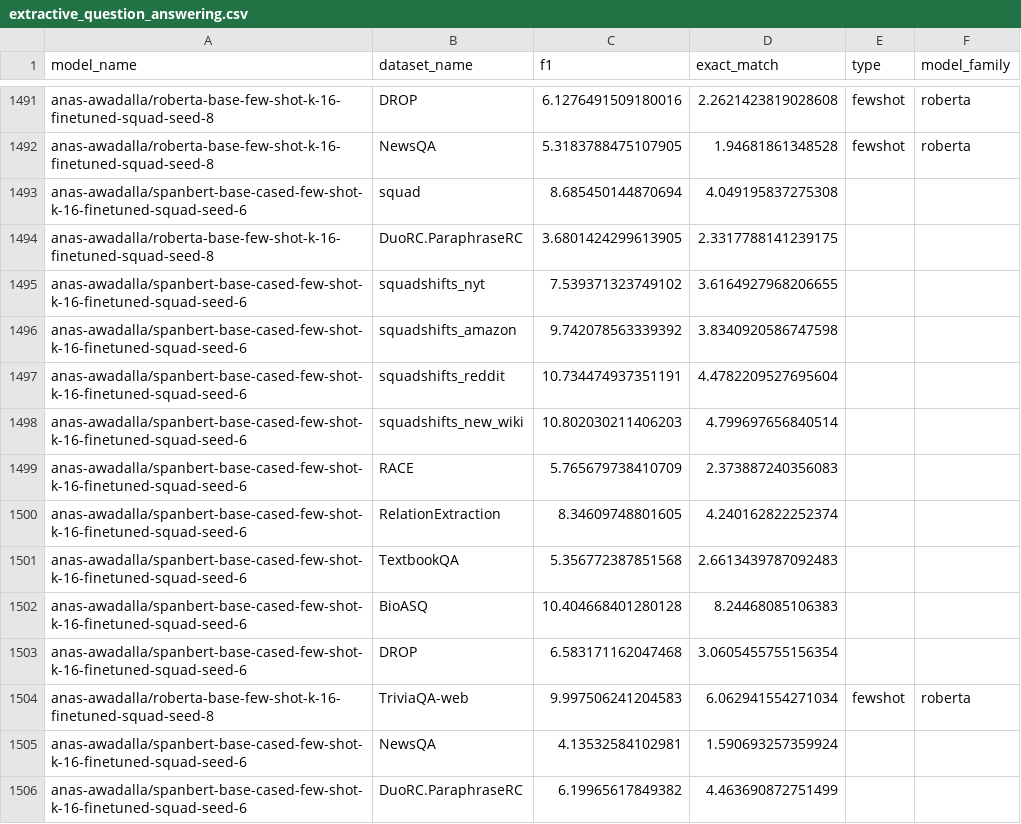
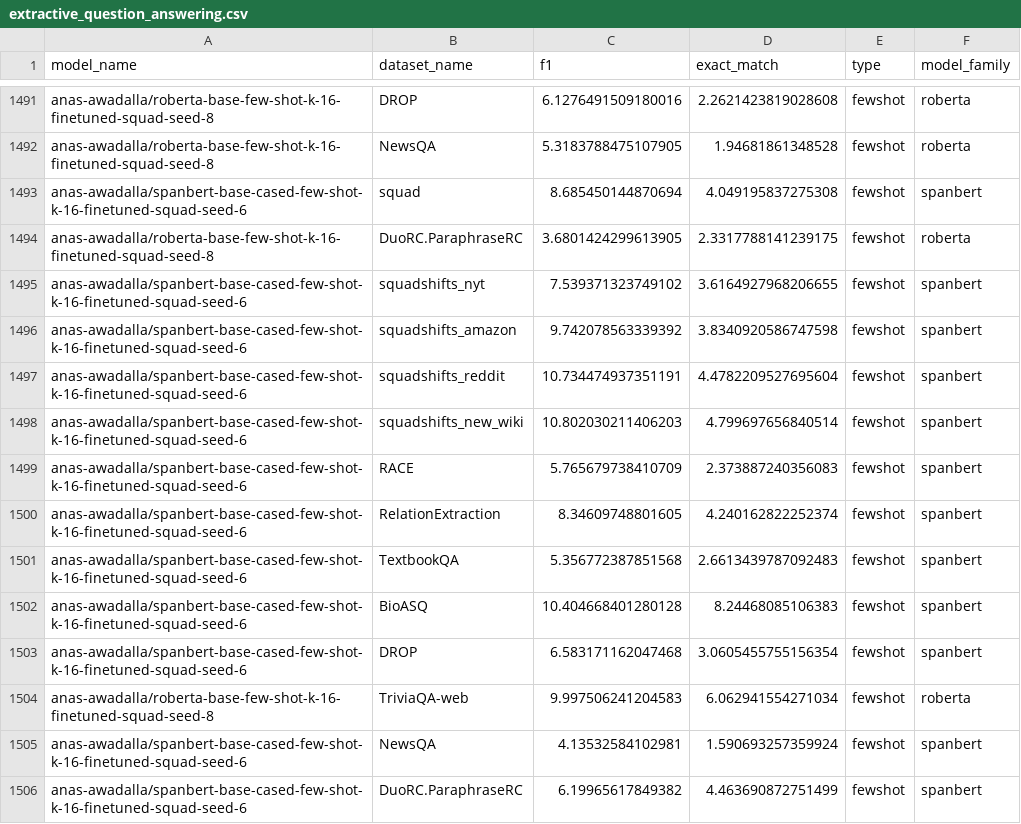
Before and after one commit to anas-awadalla/robustness-in-nlp-streamlit, a CSV file: results/extractive_question_answering.csv, drawn as a sheet; only a part is shown, gaps mark what is left out; the diff covers the shown part only.

Commit message:
Update extractive_question_answering.csv

```diff
--- a/results/extractive_question_answering.csv
+++ b/results/extractive_question_answering.csv
@@ -1492,15 +1492,15 @@ anas-awadalla/roberta-base-few-shot-k-16-finetuned-squad-seed-8,DROP,6.127649150
 anas-awadalla/roberta-base-few-shot-k-16-finetuned-squad-seed-8,NewsQA,5.3183788475107905,1.94681861348528,fewshot,roberta
-anas-awadalla/spanbert-base-cased-few-shot-k-16-finetuned-squad-seed-6,squad,8.685450144870694,4.049195837275308
-anas-awadalla/roberta-base-few-shot-k-16-finetuned-squad-seed-8,DuoRC.ParaphraseRC,3.6801424299613905,2.3317788141239175
-anas-awadalla/spanbert-base-cased-few-shot-k-16-finetuned-squad-seed-6,squadshifts_nyt,7.539371323749102,3.6164927968206655
-anas-awadalla/spanbert-base-cased-few-shot-k-16-finetuned-squad-seed-6,squadshifts_amazon,9.742078563339392,3.8340920586747598
-anas-awadalla/spanbert-base-cased-few-shot-k-16-finetuned-squad-seed-6,squadshifts_reddit,10.734474937351191,4.4782209527695604
-anas-awadalla/spanbert-base-cased-few-shot-k-16-finetuned-squad-seed-6,squadshifts_new_wiki,10.802030211406203,4.799697656840514
-anas-awadalla/spanbert-base-cased-few-shot-k-16-finetuned-squad-seed-6,RACE,5.765679738410709,2.373887240356083
-anas-awadalla/spanbert-base-cased-few-shot-k-16-finetuned-squad-seed-6,RelationExtraction,8.34609748801605,4.240162822252374
-anas-awadalla/spanbert-base-cased-few-shot-k-16-finetuned-squad-seed-6,TextbookQA,5.356772387851568,2.6613439787092483
-anas-awadalla/spanbert-base-cased-few-shot-k-16-finetuned-squad-seed-6,BioASQ,10.404668401280128,8.24468085106383
-anas-awadalla/spanbert-base-cased-few-shot-k-16-finetuned-squad-seed-6,DROP,6.583171162047468,3.0605455755156354
+anas-awadalla/spanbert-base-cased-few-shot-k-16-finetuned-squad-seed-6,squad,8.685450144870694,4.049195837275308,fewshot,spanbert
+anas-awadalla/roberta-base-few-shot-k-16-finetuned-squad-seed-8,DuoRC.ParaphraseRC,3.6801424299613905,2.3317788141239175,fewshot,roberta
+anas-awadalla/spanbert-base-cased-few-shot-k-16-finetuned-squad-seed-6,squadshifts_nyt,7.539371323749102,3.6164927968206655,fewshot,spanbert
+anas-awadalla/spanbert-base-cased-few-shot-k-16-finetuned-squad-seed-6,squadshifts_amazon,9.742078563339392,3.8340920586747598,fewshot,spanbert
+anas-awadalla/spanbert-base-cased-few-shot-k-16-finetuned-squad-seed-6,squadshifts_reddit,10.734474937351191,4.4782209527695604,fewshot,spanbert
+anas-awadalla/spanbert-base-cased-few-shot-k-16-finetuned-squad-seed-6,squadshifts_new_wiki,10.802030211406203,4.799697656840514,fewshot,spanbert
+anas-awadalla/spanbert-base-cased-few-shot-k-16-finetuned-squad-seed-6,RACE,5.765679738410709,2.373887240356083,fewshot,spanbert
+anas-awadalla/spanbert-base-cased-few-shot-k-16-finetuned-squad-seed-6,RelationExtraction,8.34609748801605,4.240162822252374,fewshot,spanbert
+anas-awadalla/spanbert-base-cased-few-shot-k-16-finetuned-squad-seed-6,TextbookQA,5.356772387851568,2.6613439787092483,fewshot,spanbert
+anas-awadalla/spanbert-base-cased-few-shot-k-16-finetuned-squad-seed-6,BioASQ,10.404668401280128,8.24468085106383,fewshot,spanbert
+anas-awadalla/spanbert-base-cased-few-shot-k-16-finetuned-squad-seed-6,DROP,6.583171162047468,3.0605455755156354,fewshot,spanbert
 anas-awadalla/roberta-base-few-shot-k-16-finetuned-squad-seed-8,TriviaQA-web,9.997506241204583,6.062941554271034,fewshot,roberta
-anas-awadalla/spanbert-base-cased-few-shot-k-16-finetuned-squad-seed-6,NewsQA,4.13532584102981,1.590693257359924
-anas-awadalla/spanbert-base-cased-few-shot-k-16-finetuned-squad-seed-6,DuoRC.ParaphraseRC,6.19965617849382,4.463690872751499
+anas-awadalla/spanbert-base-cased-few-shot-k-16-finetuned-squad-seed-6,NewsQA,4.13532584102981,1.590693257359924,fewshot,spanbert
+anas-awadalla/spanbert-base-cased-few-shot-k-16-finetuned-squad-seed-6,DuoRC.ParaphraseRC,6.19965617849382,4.463690872751499,fewshot,spanbert
```
Also changed, not shown: 34 edited cells elsewhere in this file.
